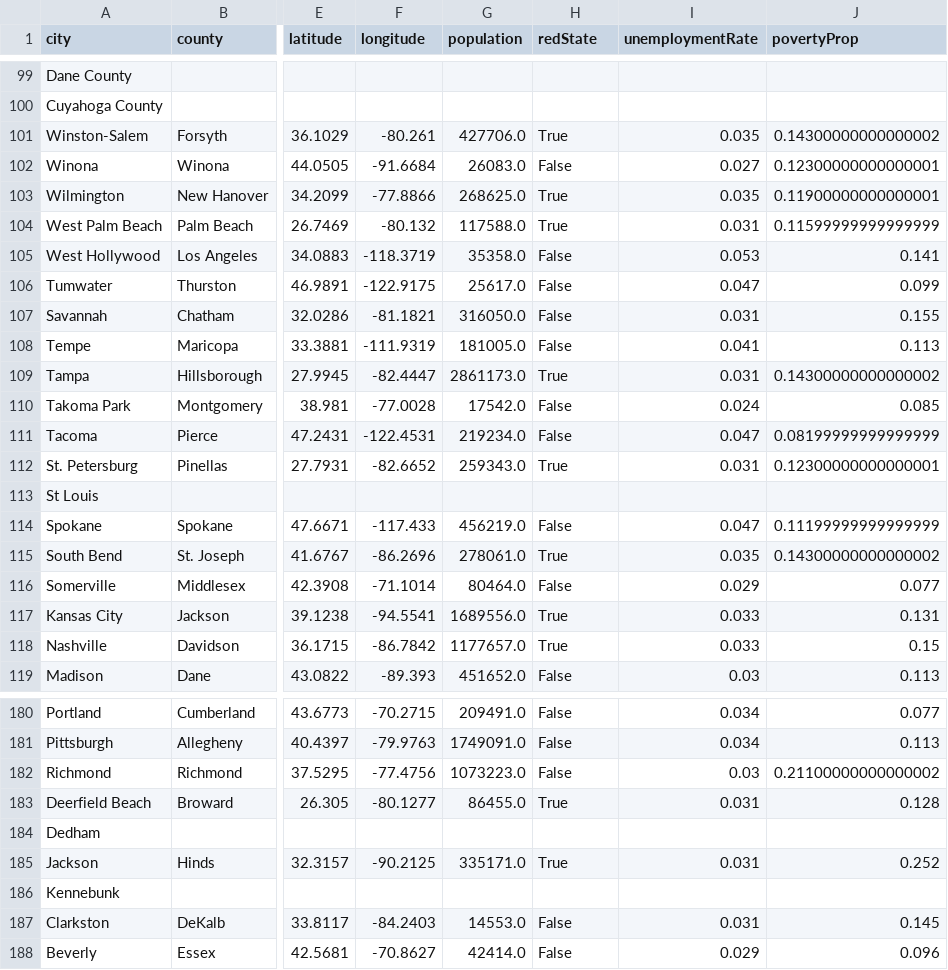
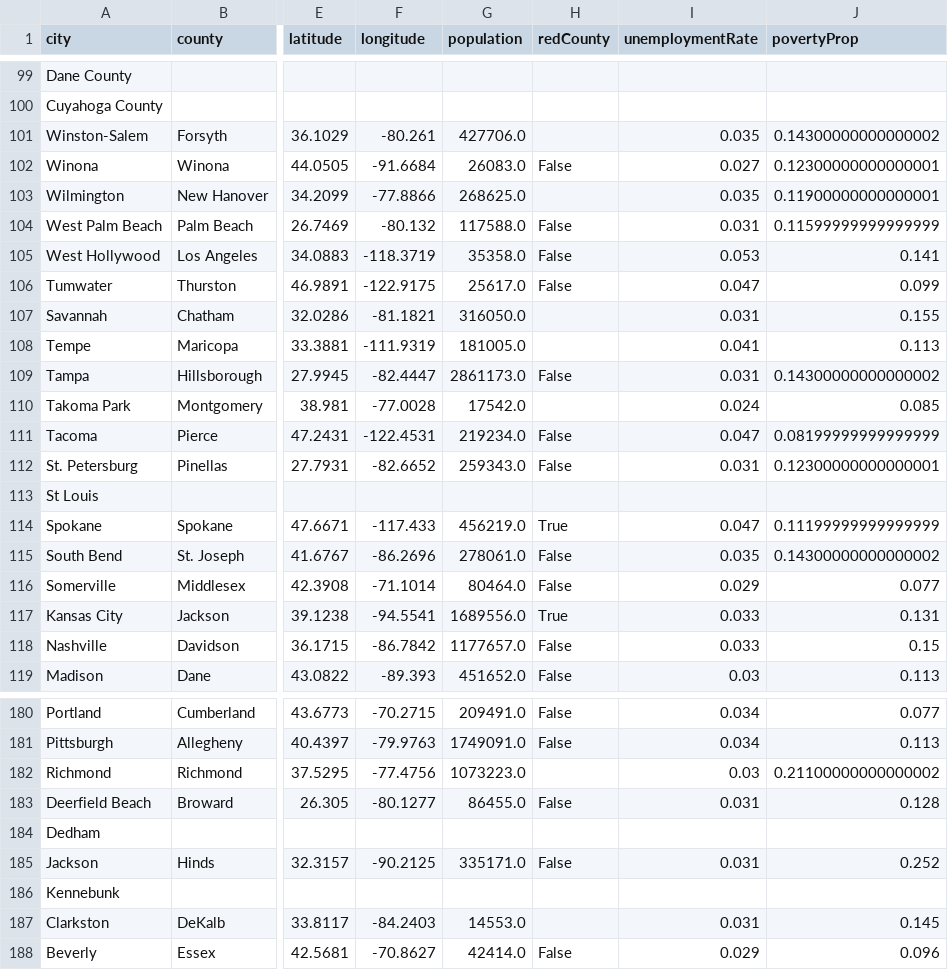
Before and after one commit to paulroconnor/UNFCCC-Econometric-Analysis, a CSV file: UNFCCC.csv, drawn as a sheet; only a part is shown, gaps mark what is left out; the diff covers the shown part only; the diff names each change by its address in the sheet, - before the commit and + after, or states it on an @@ line.

```diff
--- a/UNFCCC.csv
+++ b/UNFCCC.csv
-H1: redState
+H1: redCounty
-H101 (redCounty): True
+H101 (redCounty): (empty)
-H103 (redCounty): True
+H103 (redCounty): (empty)
-H104 (redCounty): True
+H104 (redCounty): False
-H107:H108 (redCounty): False
+H107:H108 (redCounty): (empty)
-H109 (redCounty): True
+H109 (redCounty): False
-H110 (redCounty): False
+H110 (redCounty): (empty)
-H112 (redCounty): True
+H112 (redCounty): False
-H114 (redCounty): False
+H114 (redCounty): True
-H115 (redCounty): True
+H115 (redCounty): False
-H118 (redCounty): True
+H118 (redCounty): False
-H182 (redCounty): False
+H182 (redCounty): (empty)
-H183 (redCounty): True
+H183 (redCounty): False
-H185 (redCounty): True
+H185 (redCounty): False
-H187 (redCounty): False
+H187 (redCounty): (empty)
```
Also changed, not shown: 64 edited cells elsewhere in this file.
